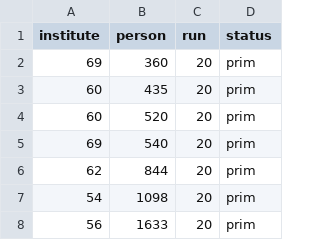
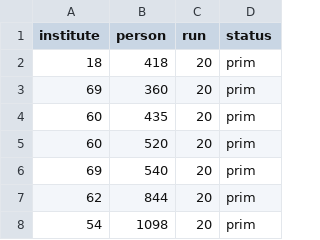
Before and after one commit to PhenixCollaboration/web, a CSV file: _data/db/phenix_collab/institutional_affiliation_20.csv, drawn as a sheet; only a part is shown; the shorter side is filled out with more unchanged rows.

Commit message:
Fixed the conf page, and filled missing personal data for one member

```diff
--- a/_data/db/phenix_collab/institutional_affiliation_20.csv
+++ b/_data/db/phenix_collab/institutional_affiliation_20.csv
@@ -1,2 +1,3 @@
 institute,person,run,status
+18,418,20,prim
 69,360,20,prim
```
Also changed, not shown: 1 other file.
